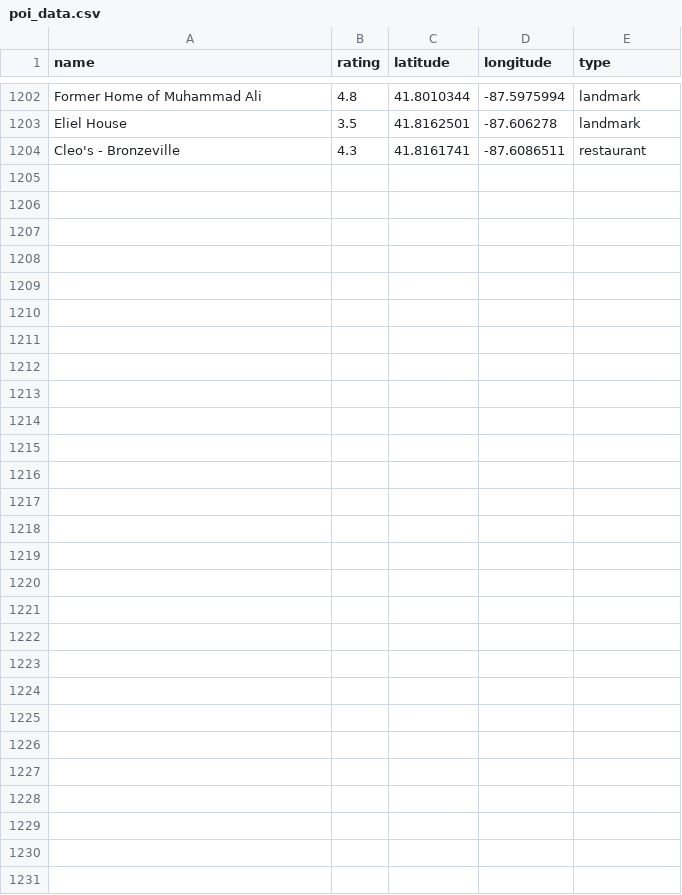
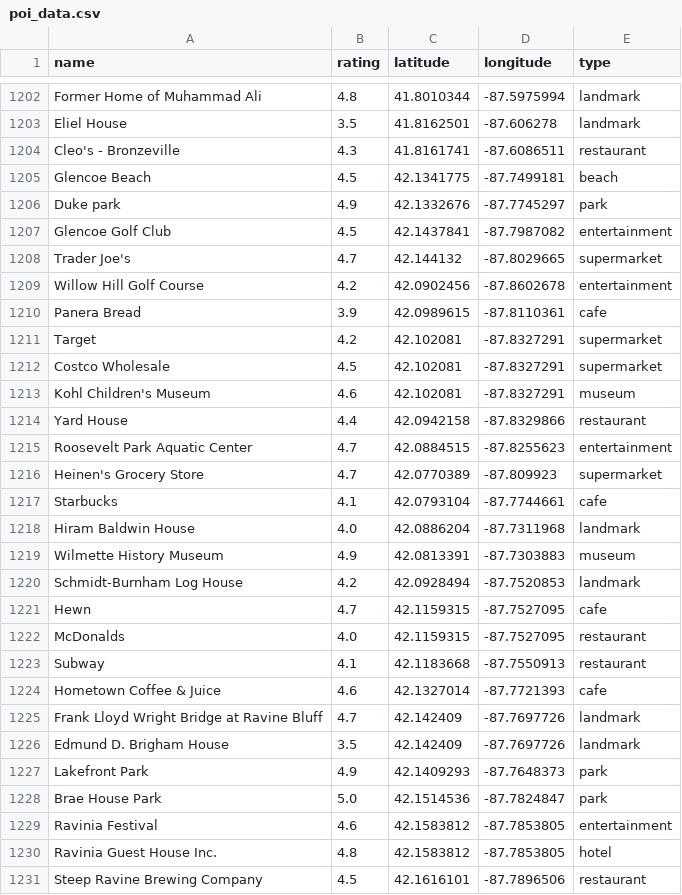
Before and after one commit to MadyanOmar/datasets, a CSV file: poi_data/poi_data.csv, drawn as a sheet; only a part is shown, gaps mark what is left out.

Commit message:
Update poi_data.csv

```diff
--- a/poi_data/poi_data.csv
+++ b/poi_data/poi_data.csv
@@ -1204 +1204,28 @@ Eliel House,3.5,41.8162501,-87.606278,landmark
 Cleo's - Bronzeville,4.3,41.8161741,-87.6086511,restaurant
+Glencoe Beach,4.5,42.1341775,-87.7499181,beach
+Duke park,4.9,42.1332676,-87.7745297,park
+Glencoe Golf Club,4.5,42.1437841,-87.7987082,entertainment
+Trader Joe's,4.7,42.144132,-87.8029665,supermarket
+Willow Hill Golf Course,4.2,42.0902456,-87.8602678,entertainment
+Panera Bread,3.9,42.0989615,-87.8110361,cafe
+Target,4.2,42.102081,-87.8327291,supermarket
+Costco Wholesale,4.5,42.102081,-87.8327291,supermarket
+Kohl Children's Museum,4.6,42.102081,-87.8327291,museum
+Yard House,4.4,42.0942158,-87.8329866,restaurant
+Roosevelt Park Aquatic Center,4.7,42.0884515,-87.8255623,entertainment
+Heinen's Grocery Store,4.7,42.0770389,-87.809923,supermarket
+Starbucks,4.1,42.0793104,-87.7744661,cafe
+Hiram Baldwin House,4.0,42.0886204,-87.7311968,landmark
+Wilmette History Museum,4.9,42.0813391,-87.7303883,museum
+Schmidt-Burnham Log House,4.2,42.0928494,-87.7520853,landmark
+Hewn,4.7,42.1159315,-87.7527095,cafe
+McDonalds,4.0,42.1159315,-87.7527095,restaurant
+Subway,4.1,42.1183668,-87.7550913,restaurant
+Hometown Coffee & Juice,4.6,42.1327014,-87.7721393,cafe
+Frank Lloyd Wright Bridge at Ravine Bluff,4.7,42.142409,-87.7697726,landmark
+Edmund D. Brigham House,3.5,42.142409,-87.7697726,landmark
+Lakefront Park,4.9,42.1409293,-87.7648373,park
+Brae House Park,5.0,42.1514536,-87.7824847,park
+Ravinia Festival,4.6,42.1583812,-87.7853805,entertainment
+Ravinia Guest House Inc.,4.8,42.1583812,-87.7853805,hotel
+Steep Ravine Brewing Company,4.5,42.1616101,-87.7896506,restaurant
```
